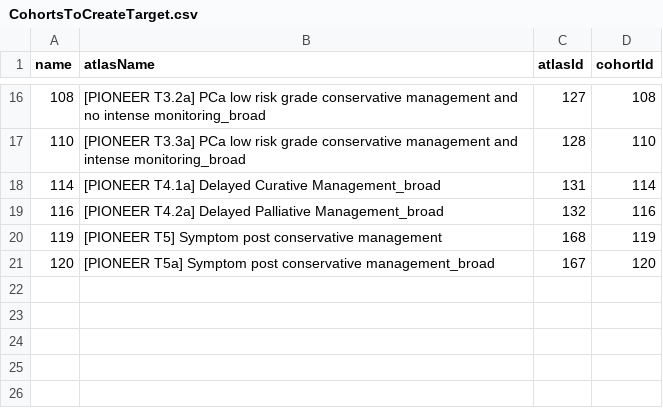
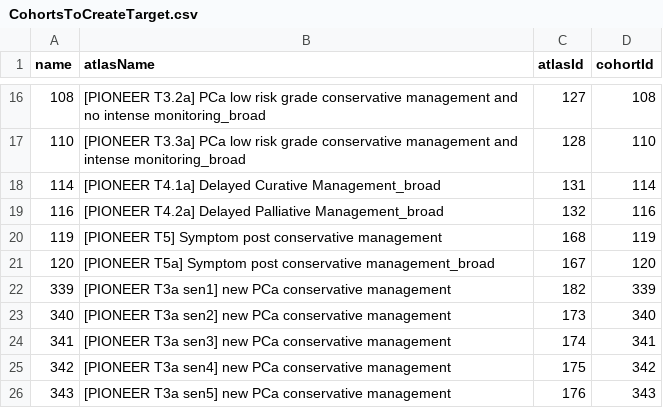
Before and after one commit to ohdsi-studies/PioneerWatchfulWaiting, a CSV file: inst/settings/CohortsToCreateTarget.csv, drawn as a sheet; only a part is shown, gaps mark what is left out; the diff names each change by its address in the sheet, - before the commit and + after, or states it on an @@ line.

Commit message:
added new cohorts

```diff
--- a/inst/settings/CohortsToCreateTarget.csv
+++ b/inst/settings/CohortsToCreateTarget.csv
+row 22: 339 | [PIONEER T3a sen1] new PCa conservative management | 182 | 339
+row 23: 340 | [PIONEER T3a sen2] new PCa conservative management | 173 | 340
+row 24: 341 | [PIONEER T3a sen3] new PCa conservative management | 174 | 341
+row 25: 342 | [PIONEER T3a sen4] new PCa conservative management | 175 | 342
+row 26: 343 | [PIONEER T3a sen5] new PCa conservative management | 176 | 343
```
Also changed, not shown: 14 other files.
